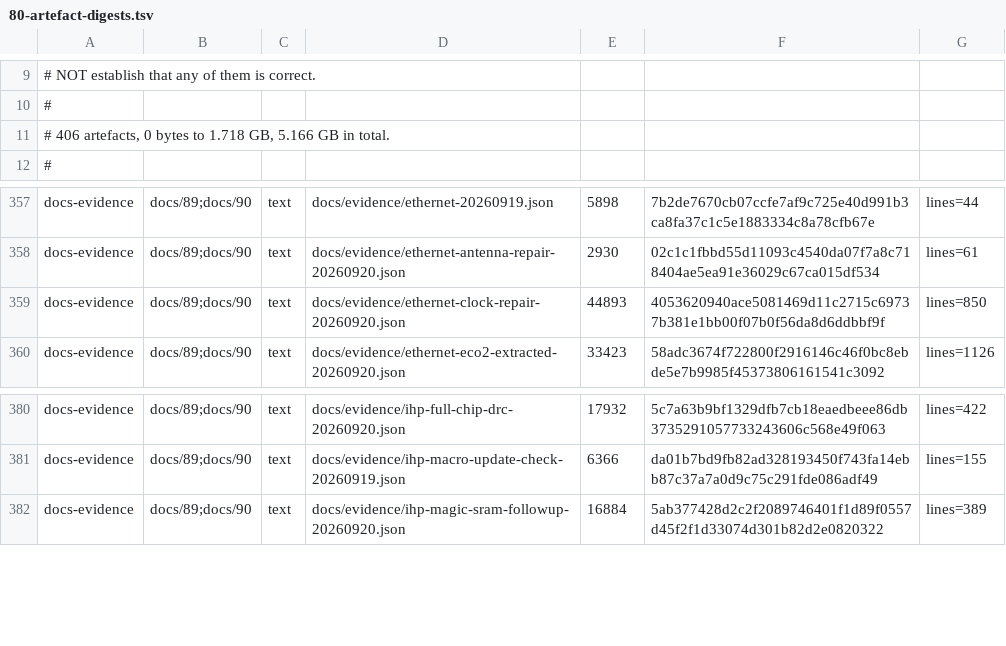
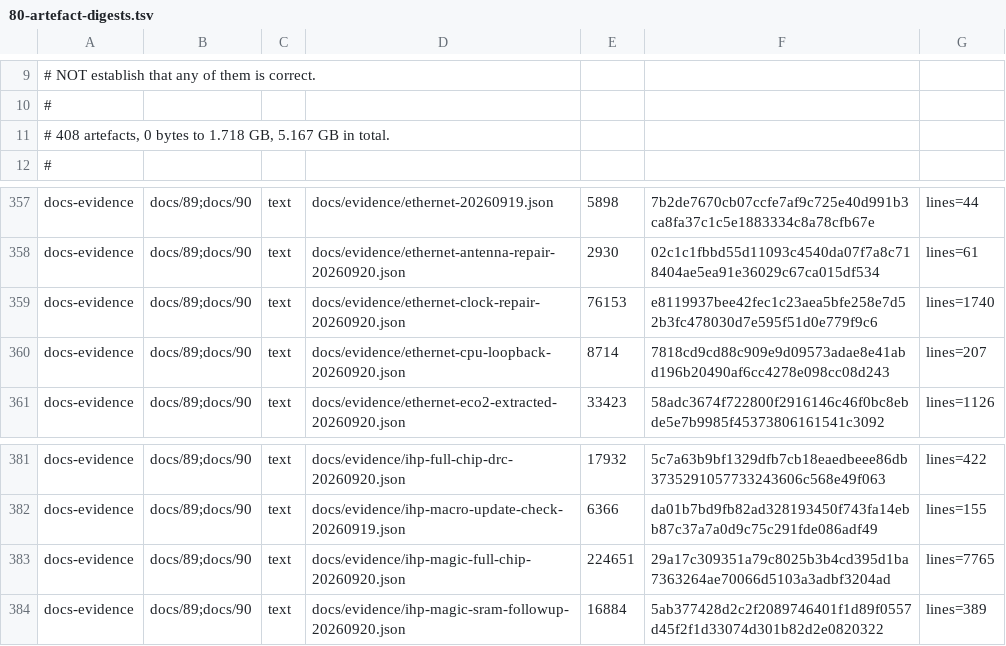
Before and after one commit to Melihakbulut221/nssoc, a TSV file: docs/80-artefact-digests.tsv, drawn as a sheet; only a part is shown, gaps mark what is left out.

Commit message:
Add reproducible CPU Ethernet loopback probe and full-chip Magic evidence

```diff
--- a/docs/80-artefact-digests.tsv
+++ b/docs/80-artefact-digests.tsv
@@ -10,3 +10,3 @@
 #
-# 406 artefacts, 0 bytes to 1.718 GB, 5.166 GB in total.
+# 408 artefacts, 0 bytes to 1.718 GB, 5.167 GB in total.
 #
@@ -358,3 +358,4 @@ docs-evidence	docs/89;docs/90	text	docs/evidence/ethernet-20260919.json	5898	7b2
 docs-evidence	docs/89;docs/90	text	docs/evidence/ethernet-antenna-repair-20260920.json	2930	02c1c1fbbd55d11093c4540da07f7a8c718404ae5ea91e36029c67ca015df534	lines=61
-docs-evidence	docs/89;docs/90	text	docs/evidence/ethernet-clock-repair-20260920.json	44893	4053620940ace5081469d11c2715c69737b381e1bb00f07b0f56da8d6ddbbf9f	lines=850
+docs-evidence	docs/89;docs/90	text	docs/evidence/ethernet-clock-repair-20260920.json	76153	e8119937bee42fec1c23aea5bfe258e7d52b3fc478030d7e595f51d0e779f9c6	lines=1740
+docs-evidence	docs/89;docs/90	text	docs/evidence/ethernet-cpu-loopback-20260920.json	8714	7818cd9cd88c909e9d09573adae8e41abd196b20490af6cc4278e098cc08d243	lines=207
 docs-evidence	docs/89;docs/90	text	docs/evidence/ethernet-eco2-extracted-20260920.json	33423	58adc3674f722800f2916146c46f0bc8ebde5e7b9985f45373806161541c3092	lines=1126
@@ -381,2 +382,3 @@ docs-evidence	docs/89;docs/90	text	docs/evidence/ihp-full-chip-drc-20260920.json
 docs-evidence	docs/89;docs/90	text	docs/evidence/ihp-macro-update-check-20260919.json	6366	da01b7bd9fb82ad328193450f743fa14ebb87c37a7a0d9c75c291fde086adf49	lines=155
+docs-evidence	docs/89;docs/90	text	docs/evidence/ihp-magic-full-chip-20260920.json	224651	29a17c309351a79c8025b3b4cd395d1ba7363264ae70066d5103a3adbf3204ad	lines=7765
 docs-evidence	docs/89;docs/90	text	docs/evidence/ihp-magic-sram-followup-20260920.json	16884	5ab377428d2c2f2089746401f1d89f0557d45f2f1d33074d301b82d2e0820322	lines=389
```
Also changed, not shown: 12 other files.
